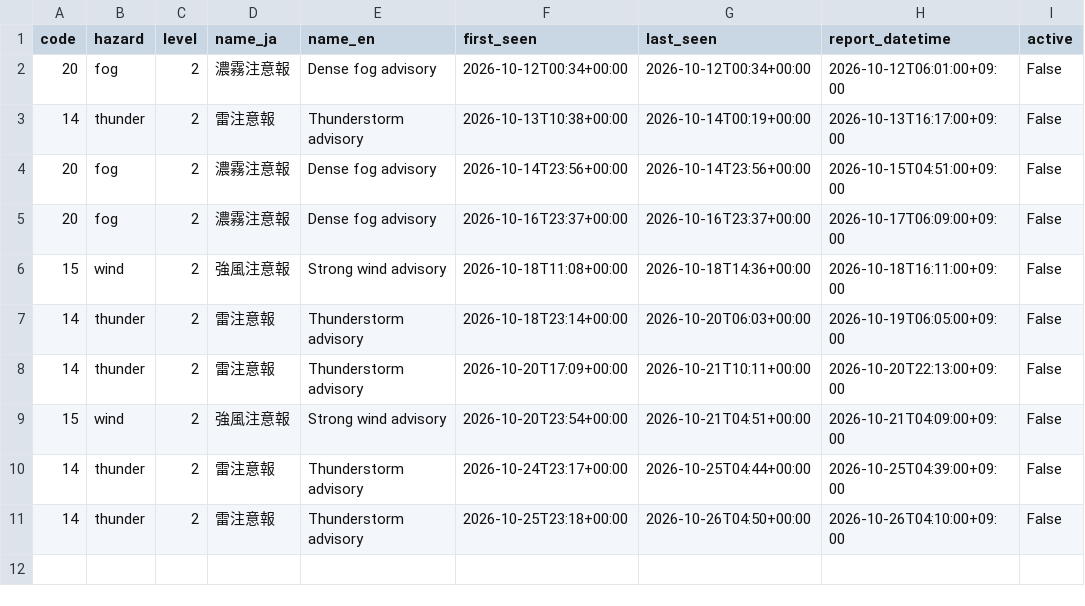
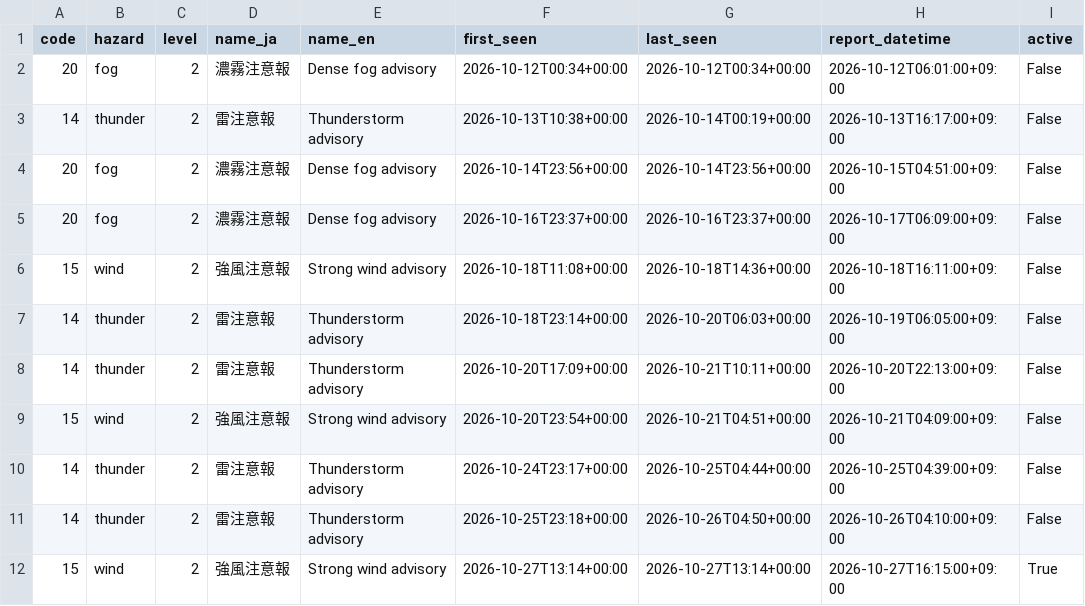
Before and after one commit to dhde-tourism-ai/dhde-preprocessing-model, a CSV file: weather_warnings/eiheiji.csv, drawn as a sheet; the diff names each change by its address in the sheet, - before the commit and + after, or states it on an @@ line.

```diff
--- a/weather_warnings/eiheiji.csv
+++ b/weather_warnings/eiheiji.csv
+row 12: 15 | wind | 2 | 強風注意報 | Strong wind advisory | 2026-10-27T13:14+00:00 | 2026-10-27T13:14+00:00 | 2026-10-27T16:15:00+09:00 | True
```
Also changed, not shown: tomtom_cache/fukui_station_road_congestion.csv, weather_warnings/awara_onsen.csv, 43 other files.
